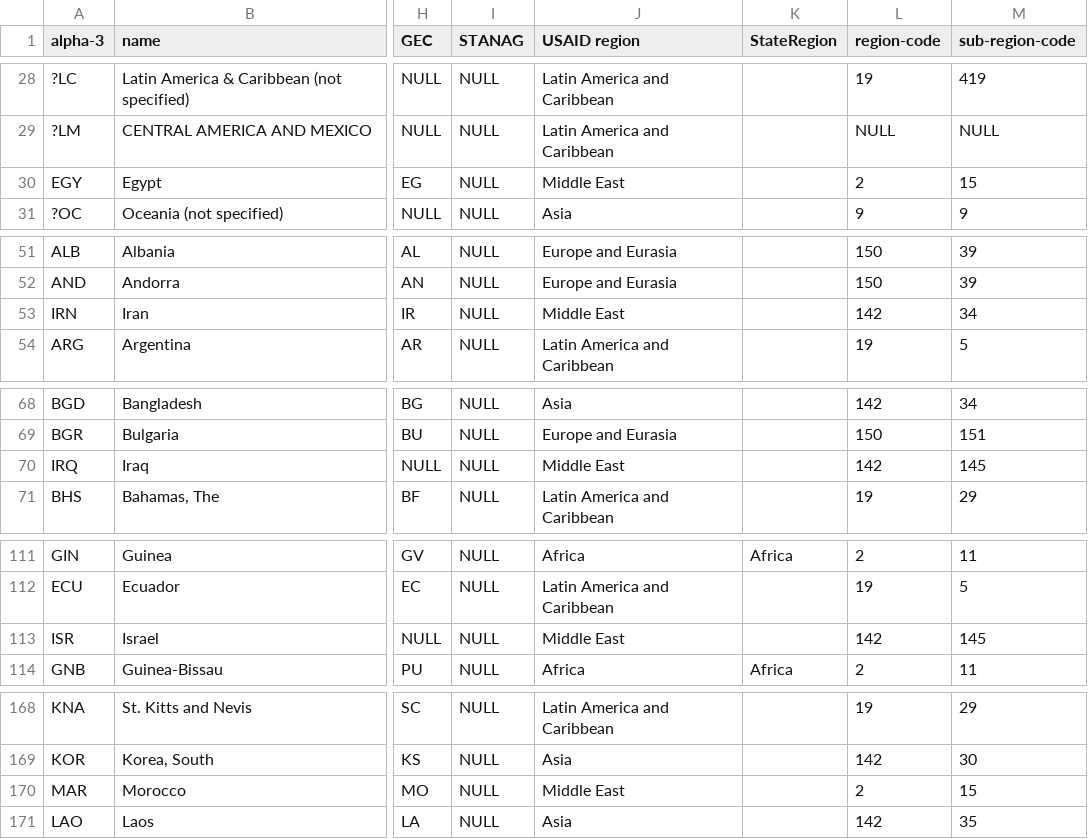
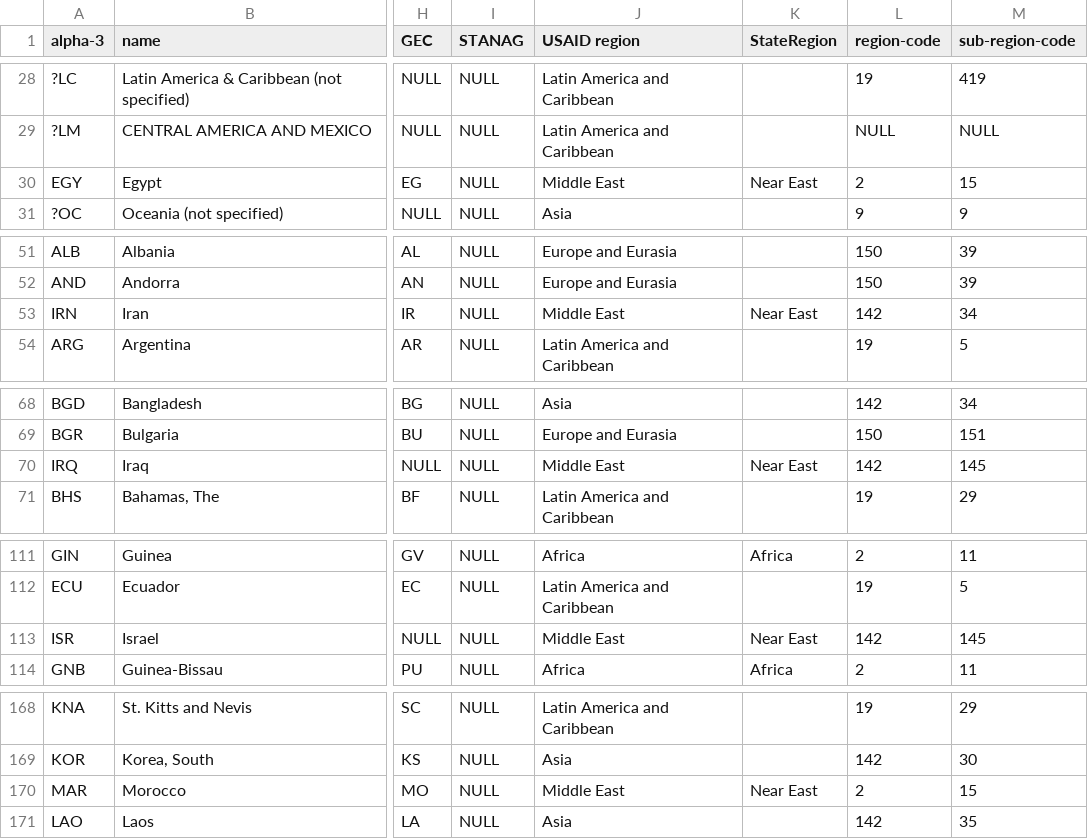
Before and after one commit to CSISdefense/Lookup-Tables, a CSV file: location/Location_CountryCodes.csv, drawn as a sheet; only a part is shown, gaps mark what is left out; the diff covers the shown part only; the diff names each change by its address in the sheet, - before the commit and + after, or states it on an @@ line.

Commit message:
Labeled Near East

```diff
--- a/location/Location_CountryCodes.csv
+++ b/location/Location_CountryCodes.csv
-K30 (StateRegion): (empty)
+K30 (StateRegion): Near East
-K53 (StateRegion): (empty)
+K53 (StateRegion): Near East
-K70 (StateRegion): (empty)
+K70 (StateRegion): Near East
-K113 (StateRegion): (empty)
+K113 (StateRegion): Near East
-K170 (StateRegion): (empty)
+K170 (StateRegion): Near East
```
Also changed, not shown: 16 edited cells elsewhere in this file.
